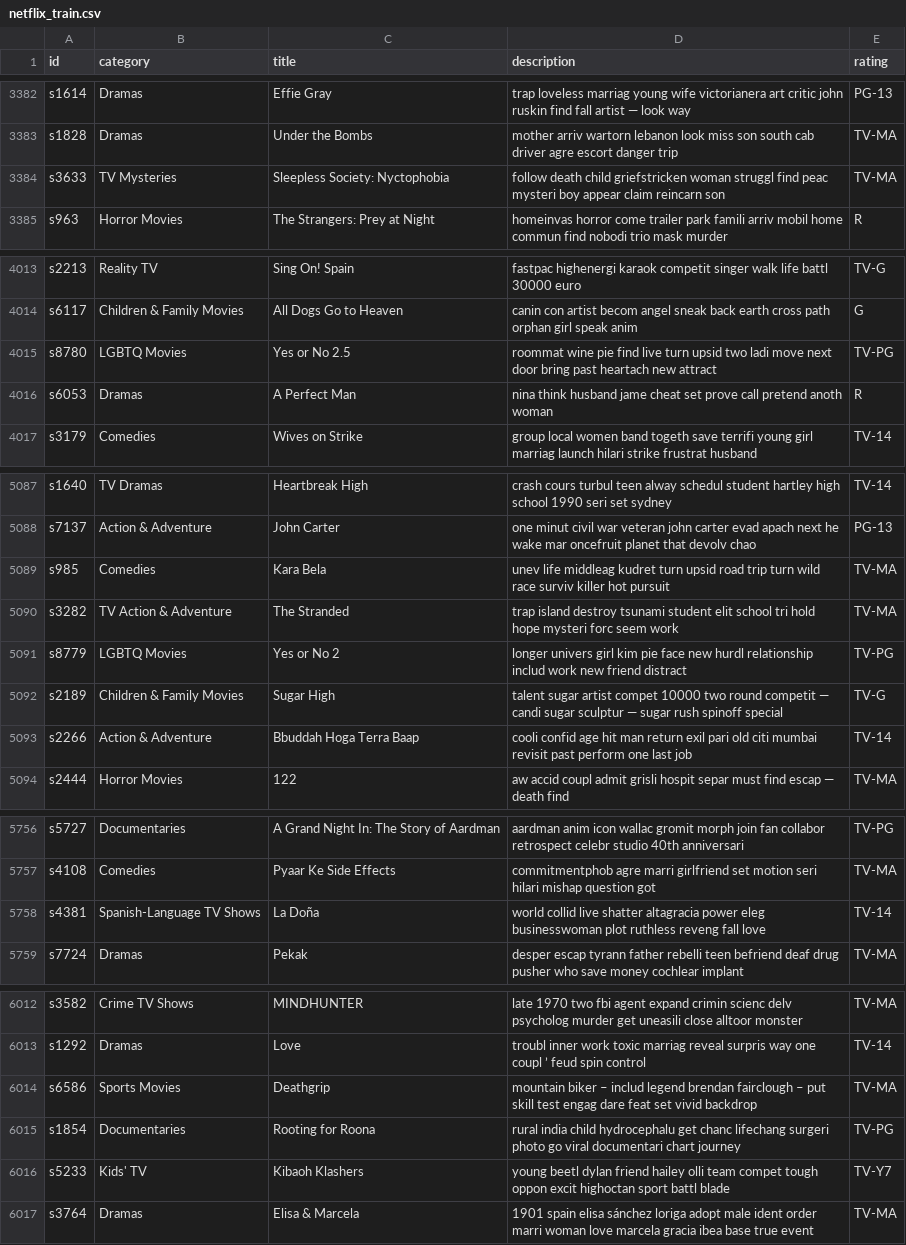
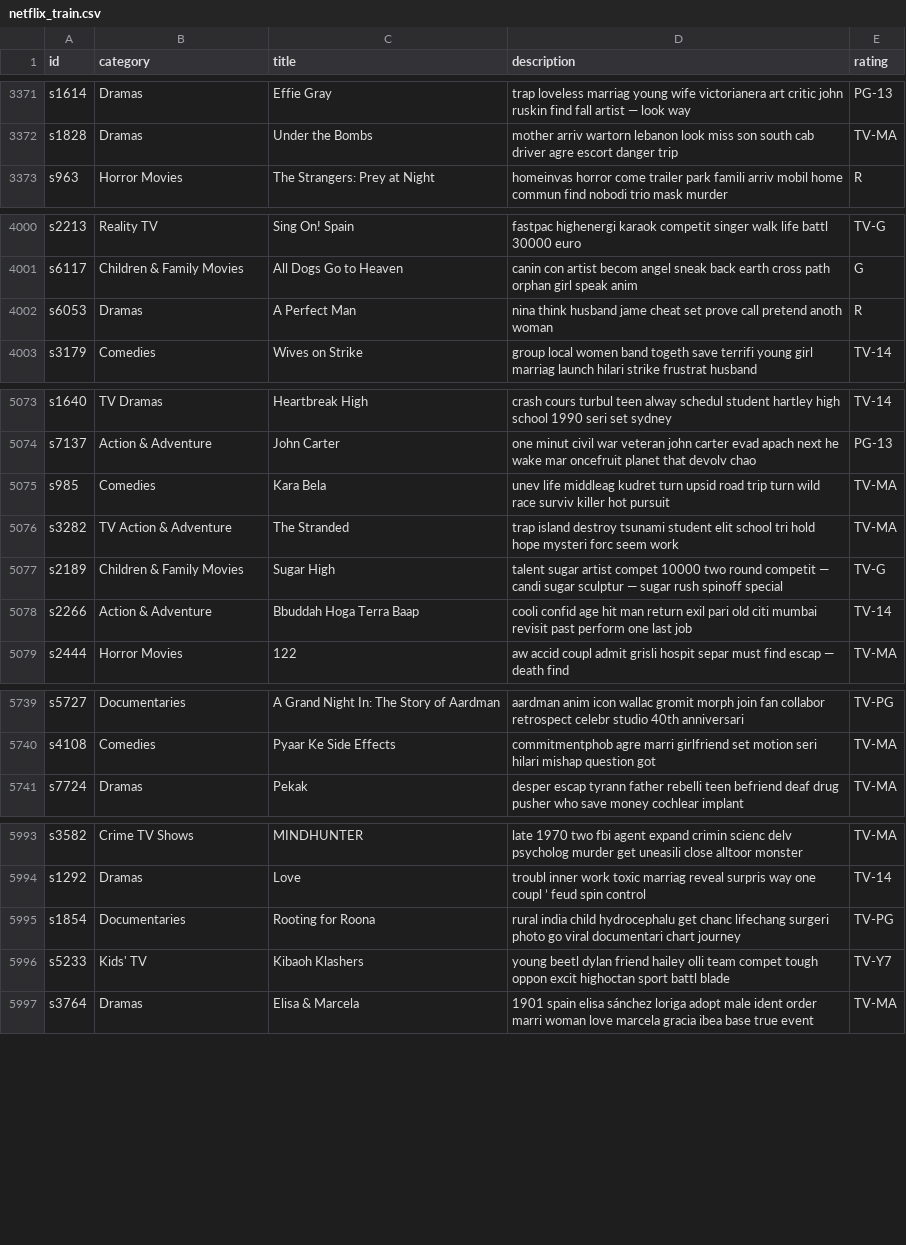
Before and after one commit to CroyaYang/NetflixContentInsights, a CSV file: dataset/preprocessed/netflix_train.csv, drawn as a sheet; only a part is shown, gaps mark what is left out; the diff covers the shown part only; the diff names each change by its address in the sheet, - before the commit and + after, or states it on an @@ line.

```diff
--- a/dataset/preprocessed/netflix_train.csv
+++ b/dataset/preprocessed/netflix_train.csv
-row 3384: s3633 | TV Mysteries | Sleepless Society: Nyctophobia | follow death child griefstricken woman struggl find peac mysteri boy appear claim reincarn son | TV-MA
-row 4015: s8780 | LGBTQ Movies | Yes or No 2.5 | roommat wine pie find live turn upsid two ladi move next door bring past heartach new attract | TV-PG
-row 5091: s8779 | LGBTQ Movies | Yes or No 2 | longer univers girl kim pie face new hurdl relationship includ work new friend distract | TV-PG
-row 5758: s4381 | Spanish-Language TV Shows | La Doña | world collid live shatter altagracia power eleg businesswoman plot ruthless reveng fall love | TV-14
-row 6014: s6586 | Sports Movies | Deathgrip | mountain biker – includ legend brendan fairclough – put skill test engag dare feat set vivid backdrop | TV-MA
```
Also changed, not shown: 15 removed rows elsewhere in this file, dataset/preprocessed/netflix_test.csv, dataset/preprocessed/netflix_val.csv, 1 other file.
